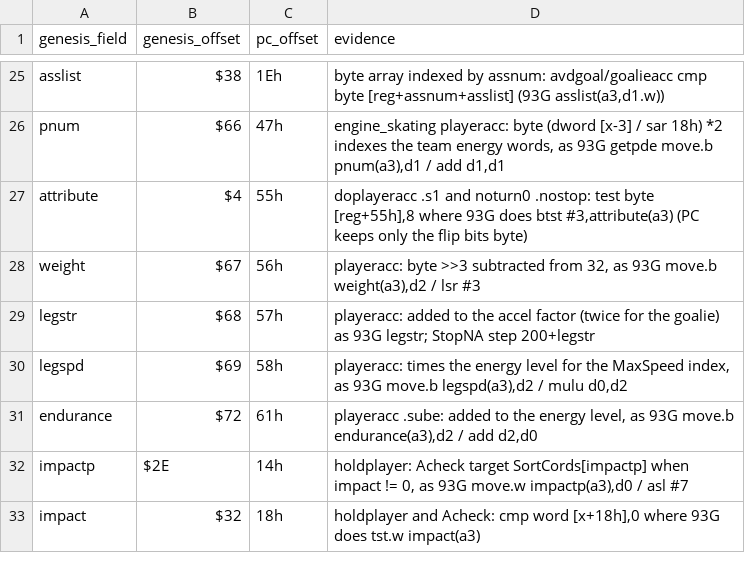
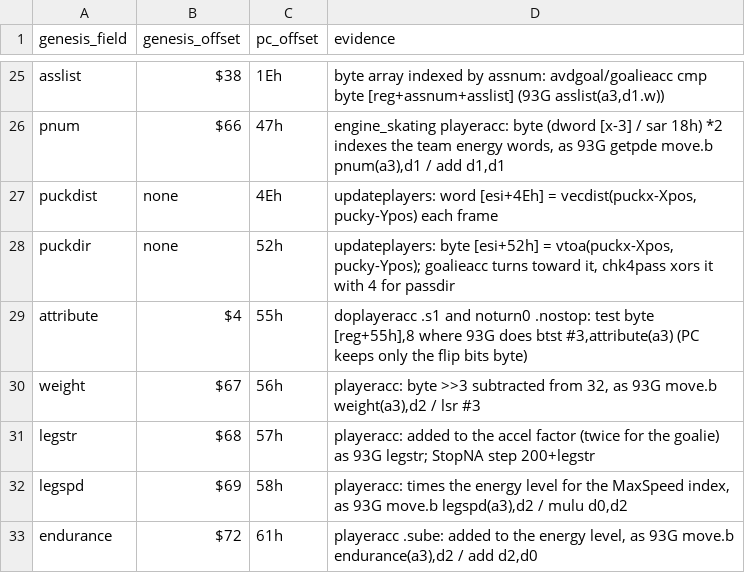
Before and after one commit to abdulahmad/NHL95PC, a CSV file: tools/struct_fieldmap.csv, drawn as a sheet; only a part is shown, gaps mark what is left out; the shorter side is filled out with more unchanged rows.

Commit message:
C: playeracc and goalieacc matched; skateto and EvadePlayers drafts
playeracc (673 B) and goalieacc (216 B) in src/c/043_5E16D_engine_skating, spliced under CBUILD.
skateto (1 register choice off) and EvadePlayers (frame one dword short) are nonmatching drafts, not spliced.
Headers: regd0-regd4 as a Reg68 union (.w/.l/.ul) in vars.h; puckx/pucky/puckc pointers; SPAgready,
SPAgskate, ASSgoalietopuck, TEMP2_DIR/TEMP2_TICKS; HIBYTE/ABS in types.h; randomd0, vtoa and skating prototypes.
structs.inc: puckdist (4Eh, w) and puckdir (52h, b), the vecdist/vtoa of the puck that updateplayers stores
(equates only; struct_fieldmap.csv rows added).

```diff
--- a/tools/struct_fieldmap.csv
+++ b/tools/struct_fieldmap.csv
@@ -26,2 +26,4 @@ asslist,$38,1Eh,"byte array indexed by assnum: avdgoal/goalieacc cmp byte [reg+a
 pnum,$66,47h,"engine_skating playeracc: byte (dword [x-3] / sar 18h) *2 indexes the team energy words, as 93G getpde move.b pnum(a3),d1 / add d1,d1"
+puckdist,none,4Eh,"updateplayers: word [esi+4Eh] = vecdist(puckx-Xpos, pucky-Ypos) each frame"
+puckdir,none,52h,"updateplayers: byte [esi+52h] = vtoa(puckx-Xpos, pucky-Ypos); goalieacc turns toward it, chk4pass xors it with 4 for passdir"
 attribute,$4,55h,"doplayeracc .s1 and noturn0 .nostop: test byte [reg+55h],8 where 93G does btst #3,attribute(a3) (PC keeps only the flip bits byte)"
```
Also changed, not shown: tools/c_functions.csv, 15 other files.
